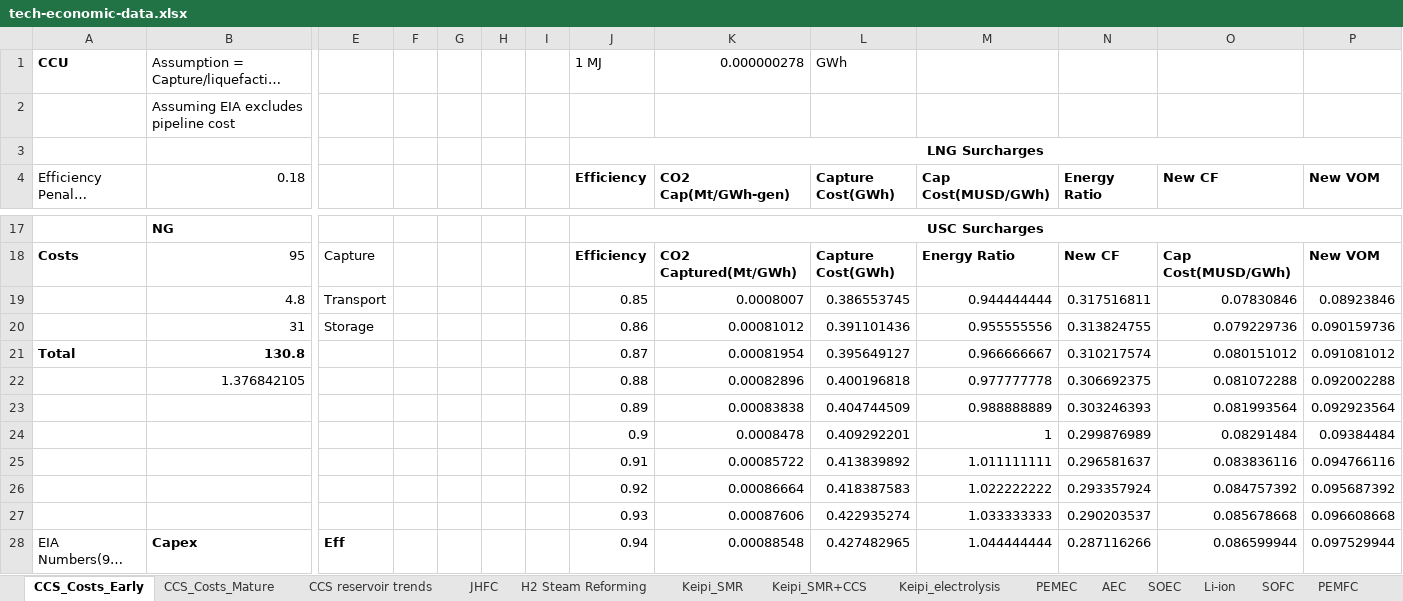
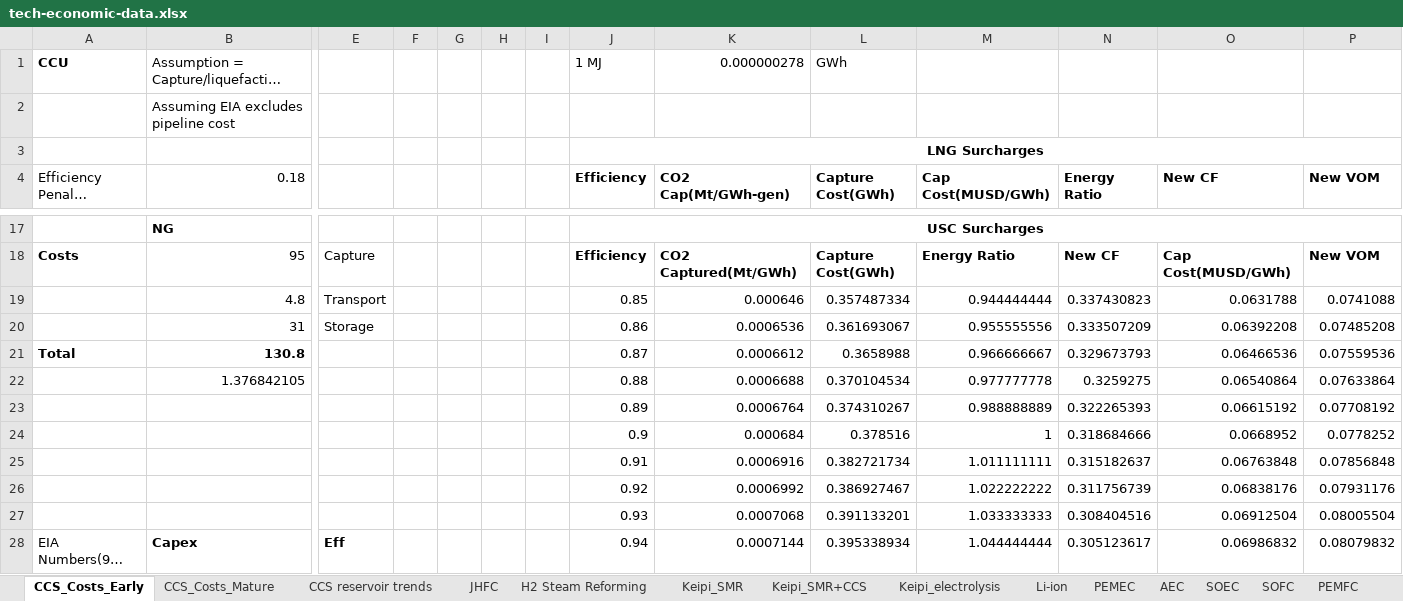
Before and after one commit to arfc/i2cner, an Excel workbook: data/tech-economic-data.xlsx, sheet CCS_Costs_Early, drawn as a sheet; only a part is shown, gaps mark what is left out; long unchanged cells end in …; values as stored, in another font and other column widths than the file's, no borders; removed rows and columns are numbered as before the commit, all else as after; rows hold the shown columns only; the diff covers the shown part only; the diff names each change by its address in the sheet, - before the commit and + after, or states it on an @@ line.

```diff
--- a/data/tech-economic-data.xlsx (sheet CCS_Costs_Early)
+++ b/data/tech-economic-data.xlsx (sheet CCS_Costs_Early)
@@ sheet tab order changed: CCS_Costs_Early | CCS_Costs_Mature | CCS reservoir trends | JHFC | H2 Steam Reforming | Keipi_SMR | Keipi_SMR+CCS | Keipi_electrolysis | Li-ion | PEMEC | AEC | SOEC | SOFC | PEMFC @@
-K19 (CO2 Cap(Mt/GWh-gen)): 0.0008007
+K19 (CO2 Cap(Mt/GWh-gen)): 0.000646
-L19 (Capture Cost(GWh)): 0.386553745
+L19 (Capture Cost(GWh)): 0.357487334
-N19 (Energy Ratio): 0.317516811
+N19 (Energy Ratio): 0.337430823
-O19 (New CF): 0.07830846
+O19 (New CF): 0.0631788
-P19 (New VOM): 0.08923846
+P19 (New VOM): 0.0741088
-K20 (CO2 Cap(Mt/GWh-gen)): 0.00081012
+K20 (CO2 Cap(Mt/GWh-gen)): 0.0006536
-L20 (Capture Cost(GWh)): 0.391101436
+L20 (Capture Cost(GWh)): 0.361693067
-N20 (Energy Ratio): 0.313824755
+N20 (Energy Ratio): 0.333507209
-O20 (New CF): 0.079229736
+O20 (New CF): 0.06392208
-P20 (New VOM): 0.090159736
+P20 (New VOM): 0.07485208
-K21 (CO2 Cap(Mt/GWh-gen)): 0.00081954
+K21 (CO2 Cap(Mt/GWh-gen)): 0.0006612
-L21 (Capture Cost(GWh)): 0.395649127
+L21 (Capture Cost(GWh)): 0.3658988
-N21 (Energy Ratio): 0.310217574
+N21 (Energy Ratio): 0.329673793
-O21 (New CF): 0.080151012
+O21 (New CF): 0.06466536
-P21 (New VOM): 0.091081012
+P21 (New VOM): 0.07559536
-row 22:  | 1.376842105 |  |  |  |  |  | 0.88 | 0.00082896 | 0.400196818 | 0.977777778 | 0.306692375 | 0.081072288 | 0.092002288
-row 23:  |  |  |  |  |  |  | 0.89 | 0.00083838 | 0.404744509 | 0.988888889 | 0.303246393 | 0.081993564 | 0.092923564
-row 24:  |  |  |  |  |  |  | 0.9 | 0.0008478 | 0.409292201 | 1 | 0.299876989 | 0.08291484 | 0.09384484
-row 25:  |  |  |  |  |  |  | 0.91 | 0.00085722 | 0.413839892 | 1.011111111 | 0.296581637 | 0.083836116 | 0.094766116
-row 26:  |  |  |  |  |  |  | 0.92 | 0.00086664 | 0.418387583 | 1.022222222 | 0.293357924 | 0.084757392 | 0.095687392
-row 27:  |  |  |  |  |  |  | 0.93 | 0.00087606 | 0.422935274 | 1.033333333 | 0.290203537 | 0.085678668 | 0.096608668
+row 22:  | 1.376842105 |  |  |  |  |  | 0.88 | 0.0006688 | 0.370104534 | 0.977777778 | 0.3259275 | 0.06540864 | 0.07633864
+row 23:  |  |  |  |  |  |  | 0.89 | 0.0006764 | 0.374310267 | 0.988888889 | 0.322265393 | 0.06615192 | 0.07708192
+row 24:  |  |  |  |  |  |  | 0.9 | 0.000684 | 0.378516 | 1 | 0.318684666 | 0.0668952 | 0.0778252
+row 25:  |  |  |  |  |  |  | 0.91 | 0.0006916 | 0.382721734 | 1.011111111 | 0.315182637 | 0.06763848 | 0.07856848
+row 26:  |  |  |  |  |  |  | 0.92 | 0.0006992 | 0.386927467 | 1.022222222 | 0.311756739 | 0.06838176 | 0.07931176
+row 27:  |  |  |  |  |  |  | 0.93 | 0.0007068 | 0.391133201 | 1.033333333 | 0.308404516 | 0.06912504 | 0.08005504
-K28 (CO2 Cap(Mt/GWh-gen)): 0.00088548
+K28 (CO2 Cap(Mt/GWh-gen)): 0.0007144
-L28 (Capture Cost(GWh)): 0.427482965
+L28 (Capture Cost(GWh)): 0.395338934
-N28 (Energy Ratio): 0.287116266
+N28 (Energy Ratio): 0.305123617
-O28 (New CF): 0.086599944
+O28 (New CF): 0.06986832
-P28 (New VOM): 0.097529944
+P28 (New VOM): 0.08079832
```
Also changed, not shown: 18 added rows, 12 removed rows and 72 edited cells elsewhere in this sheet, 1 other file.
